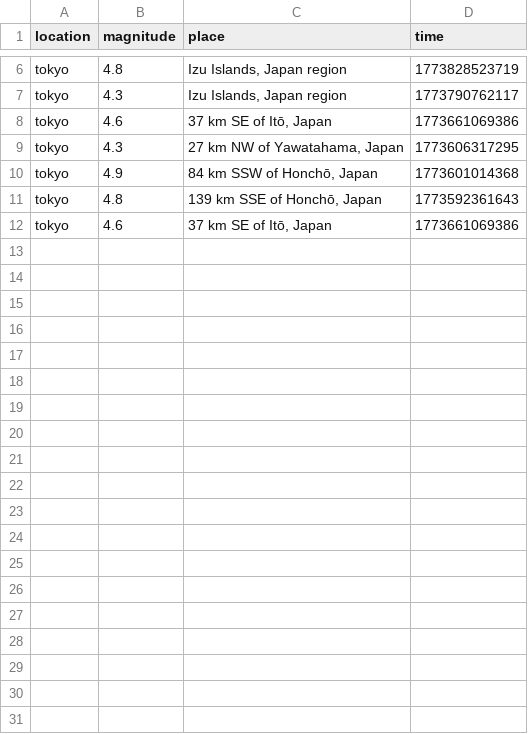
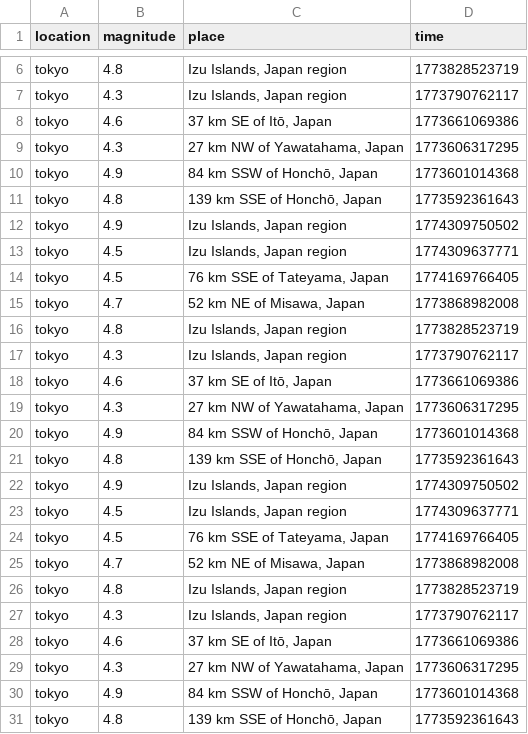
Before and after one commit to Vormamim/Assessment1Software, a CSV file: results_history.csv, drawn as a sheet; only a part is shown, gaps mark what is left out; the diff names each change by its address in the sheet, - before the commit and + after, or states it on an @@ line.

Commit message:
Update Documentation.md, and main.py
Added info and documentation for data analysis and storage

```diff
--- a/results_history.csv
+++ b/results_history.csv
+row 12: tokyo | 4.9 | Izu Islands, Japan region | 1774309750502
+row 13: tokyo | 4.5 | Izu Islands, Japan region | 1774309637771
+row 14: tokyo | 4.5 | 76 km SSE of Tateyama, Japan | 1774169766405
+row 15: tokyo | 4.7 | 52 km NE of Misawa, Japan | 1773868982008
+row 16: tokyo | 4.8 | Izu Islands, Japan region | 1773828523719
+row 17: tokyo | 4.3 | Izu Islands, Japan region | 1773790762117
+row 19: tokyo | 4.3 | 27 km NW of Yawatahama, Japan | 1773606317295
+row 20: tokyo | 4.9 | 84 km SSW of Honchō, Japan | 1773601014368
+row 21: tokyo | 4.8 | 139 km SSE of Honchō, Japan | 1773592361643
+row 22: tokyo | 4.9 | Izu Islands, Japan region | 1774309750502
+row 23: tokyo | 4.5 | Izu Islands, Japan region | 1774309637771
+row 24: tokyo | 4.5 | 76 km SSE of Tateyama, Japan | 1774169766405
+row 25: tokyo | 4.7 | 52 km NE of Misawa, Japan | 1773868982008
+row 26: tokyo | 4.8 | Izu Islands, Japan region | 1773828523719
+row 27: tokyo | 4.3 | Izu Islands, Japan region | 1773790762117
+row 28: tokyo | 4.6 | 37 km SE of Itō, Japan | 1773661069386
+row 29: tokyo | 4.3 | 27 km NW of Yawatahama, Japan | 1773606317295
+row 30: tokyo | 4.9 | 84 km SSW of Honchō, Japan | 1773601014368
+row 31: tokyo | 4.8 | 139 km SSE of Honchō, Japan | 1773592361643
```
Also changed, not shown: 5 other files.
